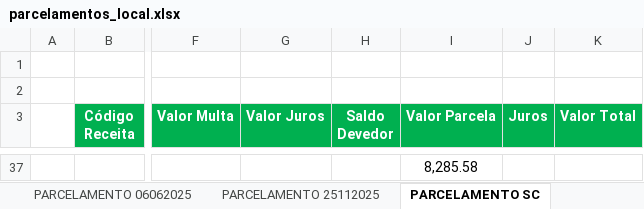
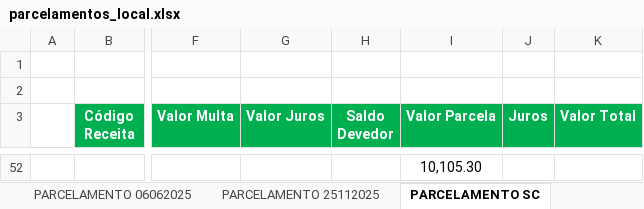
Before and after one commit to mauriciomtabi/JLE-BI, an Excel workbook: parcelamentos_local.xlsx, sheet PARCELAMENTO SC, drawn as a sheet; only a part is shown, gaps mark what is left out; values as stored, in another font and other column widths than the file's, no borders; addresses are those after the commit; the diff covers the shown part only; the diff names each change by its address in the sheet, - before the commit and + after, or states it on an @@ line.

Commit message:
fix(impostos): ajuste da apuracao tributaria e parcelamentos conforme planilha atualizada

```diff
--- a/parcelamentos_local.xlsx (sheet PARCELAMENTO SC)
+++ b/parcelamentos_local.xlsx (sheet PARCELAMENTO SC)
-I52 (Valor Parcela): 8,285.58
+I52 (Valor Parcela): 10,105.30
```
Also changed, not shown: 48 added rows and 33 removed rows elsewhere in this sheet, sheet PARCELAMENTO 06062025, sheet PARCELAMENTO 06062024, sheet PARCELAMENTO 05122024, sheet PARCELAMENTOS, sheet PARCELAMENTO 25112025, other sheet tabs, charts or pictures, 5 other files.
